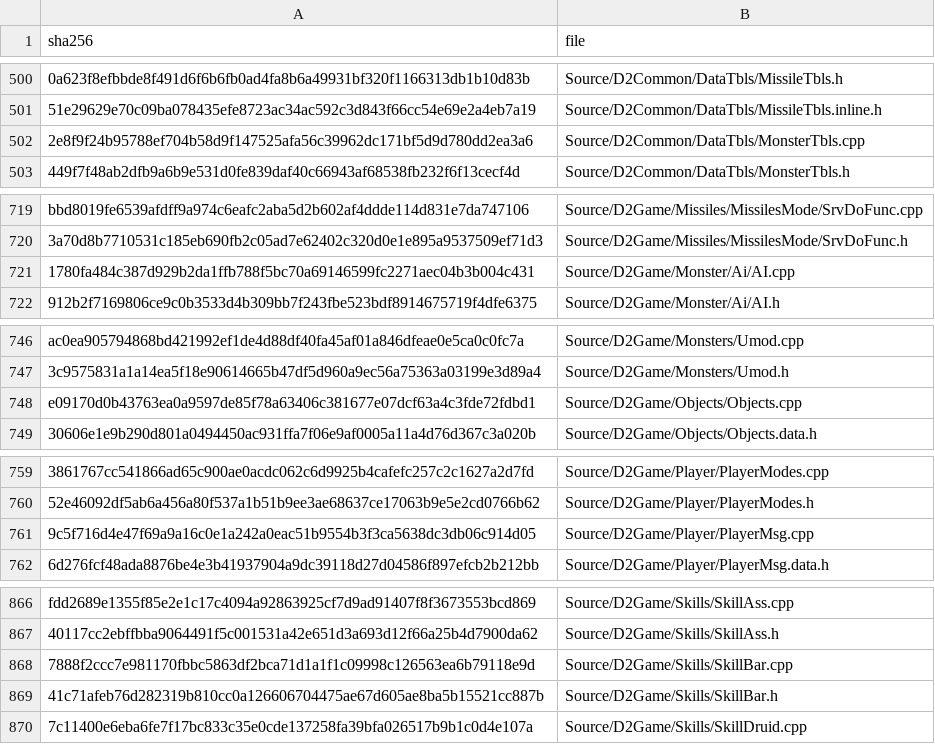
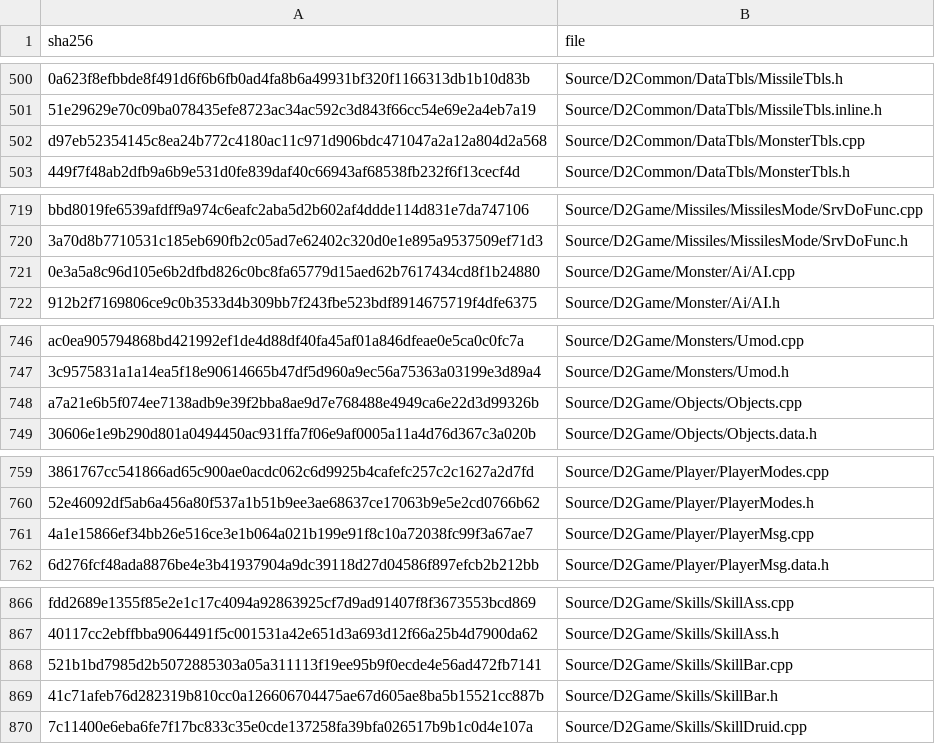
Before and after one commit to jaenster/redivivus, a TSV file: asm_matching/msvc8/translated/sources.tsv, drawn as a sheet; only a part is shown, gaps mark what is left out; the diff names each change by its address in the sheet, - before the commit and + after, or states it on an @@ line.

Commit message:
chore: refresh the VC8 translation for AI, SkillBar, MonsterTbls, Objects and PlayerMsg
The translated copies of the five changed sources and their sources.tsv rows.

```diff
--- a/asm_matching/msvc8/translated/sources.tsv
+++ b/asm_matching/msvc8/translated/sources.tsv
-A502 (sha256): 2e8f9f24b95788ef704b58d9f147525afa56c39962dc171bf5d9d780dd2ea3a6
+A502 (sha256): d97eb52354145c8ea24b772c4180ac11c971d906bdc471047a2a12a804d2a568
-A721 (sha256): 1780fa484c387d929b2da1ffb788f5bc70a69146599fc2271aec04b3b004c431
+A721 (sha256): 0e3a5a8c96d105e6b2dfbd826c0bc8fa65779d15aed62b7617434cd8f1b24880
-A748 (sha256): e09170d0b43763ea0a9597de85f78a63406c381677e07dcf63a4c3fde72fdbd1
+A748 (sha256): a7a21e6b5f074ee7138adb9e39f2bba8ae9d7e768488e4949ca6e22d3d99326b
-A761 (sha256): 9c5f716d4e47f69a9a16c0e1a242a0eac51b9554b3f3ca5638dc3db06c914d05
+A761 (sha256): 4a1e15866ef34bb26e516ce3e1b064a021b199e91f8c10a72038fc99f3a67ae7
-A868 (sha256): 7888f2ccc7e981170fbbc5863df2bca71d1a1f1c09998c126563ea6b79118e9d
+A868 (sha256): 521b1bd7985d2b5072885303a05a311113f19ee95b9f0ecde4e56ad472fb7141
```
Also changed, not shown: 5 other files.
